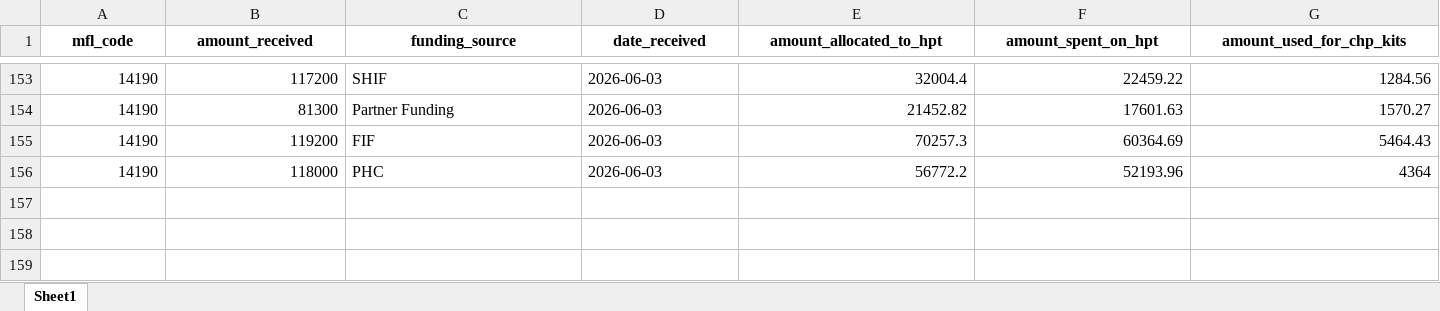
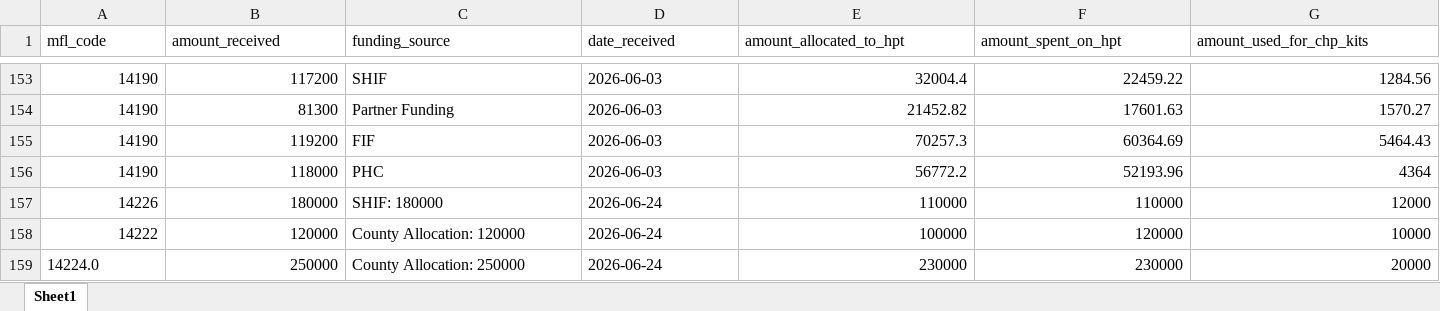
Before and after one commit to Grace-01-cell/Nakuru-HPT-monitoring-System, an Excel workbook: backend/data/hpt_records.xlsx, sheet Sheet1, drawn as a sheet; only a part is shown, gaps mark what is left out; values as stored, in another font and other column widths than the file's, no borders; rows hold the shown columns only; the diff covers the shown part only; the diff names each change by its address in the sheet, - before the commit and + after, or states it on an @@ line.

```diff
--- a/backend/data/hpt_records.xlsx (sheet Sheet1)
+++ b/backend/data/hpt_records.xlsx (sheet Sheet1)
@@ A1:G1 bold: on → off, alignment: center → left @@
+row 157: 14226 | 180000 | SHIF: 180000 | 2026-06-24 | 110000 | 110000 | 12000
+row 158: 14222 | 120000 | County Allocation: 120000 | 2026-06-24 | 100000 | 120000 | 10000
+row 159: 14224.0 | 250000 | County Allocation: 250000 | 2026-06-24 | 230000 | 230000 | 20000
```
Also changed, not shown: cell formats elsewhere in this sheet, 4 other files.
